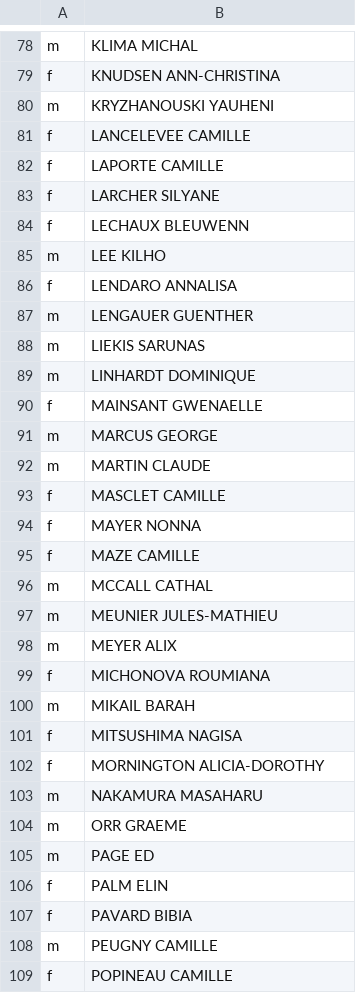
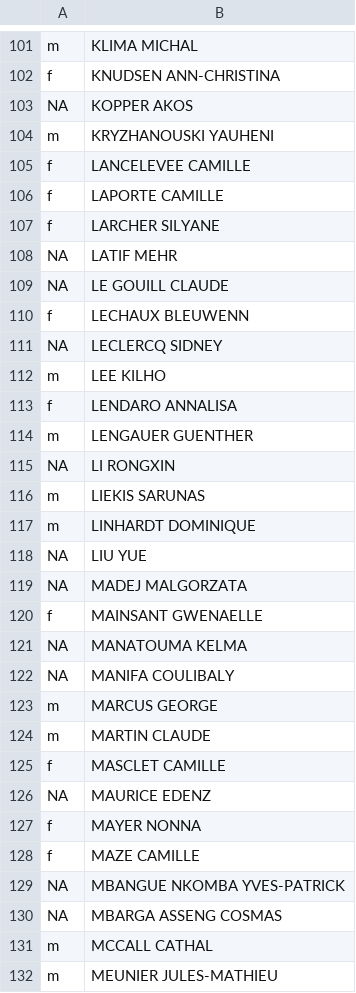
Before and after one commit to briatte/congres-afsp, a TSV file: data/participants_genders.tsv, drawn as a sheet; only a part is shown, gaps mark what is left out; the shorter side is filled out with more unchanged rows; the diff covers the shown part only.

```diff
--- a/data/participants_genders.tsv
+++ b/data/participants_genders.tsv
@@ -79,2 +102,3 @@ m	KLIMA MICHAL
 f	KNUDSEN ANN-CHRISTINA
+NA	KOPPER AKOS
 m	KRYZHANOUSKI YAUHENI
@@ -83,3 +107,6 @@ f	LAPORTE CAMILLE
 f	LARCHER SILYANE
+NA	LATIF MEHR
+NA	LE GOUILL CLAUDE
 f	LECHAUX BLEUWENN
+NA	LECLERCQ SIDNEY
 m	LEE KILHO
@@ -87,5 +114,10 @@ f	LENDARO ANNALISA
 m	LENGAUER GUENTHER
+NA	LI RONGXIN
 m	LIEKIS SARUNAS
 m	LINHARDT DOMINIQUE
+NA	LIU YUE
+NA	MADEJ MALGORZATA
 f	MAINSANT GWENAELLE
+NA	MANATOUMA KELMA
+NA	MANIFA COULIBALY
 m	MARCUS GEORGE
@@ -93,4 +125,7 @@ m	MARTIN CLAUDE
 f	MASCLET CAMILLE
+NA	MAURICE EDENZ
 f	MAYER NONNA
 f	MAZE CAMILLE
+NA	MBANGUE NKOMBA YVES-PATRICK
+NA	MBARGA ASSENG COSMAS
 m	MCCALL CATHAL
```
Also changed, not shown: 49 added rows elsewhere in this file, data/participants_names.tsv, 2 other files.
